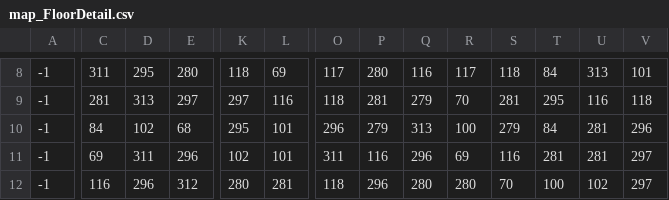
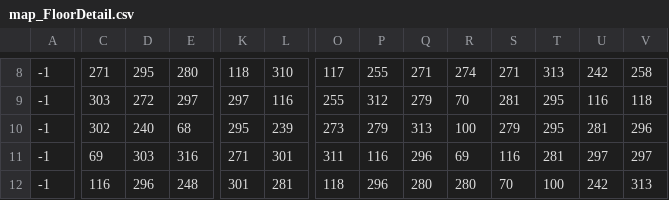
Before and after one commit to landaed/CSCI311, a CSV file: public/assets/map/map_FloorDetail.csv, drawn as a sheet; only a part is shown, gaps mark what is left out; the diff covers the shown part only; the diff names each change by its address in the sheet, - before the commit and + after, or states it on an @@ line.

```diff
--- a/public/assets/map/map_FloorDetail.csv
+++ b/public/assets/map/map_FloorDetail.csv
-C8: 311
+C8: 271
-L8: 69
+L8: 310
-P8: 280
+P8: 255
-Q8: 116
+Q8: 271
-R8: 117
+R8: 274
-S8: 118
+S8: 271
-T8: 84
+T8: 313
-U8: 313
+U8: 242
-V8: 101
+V8: 258
-C9: 281
+C9: 303
-D9: 313
+D9: 272
-O9: 118
+O9: 255
-P9: 281
+P9: 312
-C10: 84
+C10: 302
-D10: 102
+D10: 240
-L10: 101
+L10: 239
-O10: 296
+O10: 273
-T10: 84
+T10: 295
-D11: 311
+D11: 303
-E11: 296
+E11: 316
-K11: 102
+K11: 271
-L11: 101
+L11: 301
-U11: 281
+U11: 297
-E12: 312
+E12: 248
-K12: 280
+K12: 301
-U12: 102
+U12: 242
-V12: 297
+V12: 313
```
Also changed, not shown: 87 edited cells elsewhere in this file, public/assets/map/map_Obstacles.csv, public/assets/map/map_Walls.csv, 6 other files.
